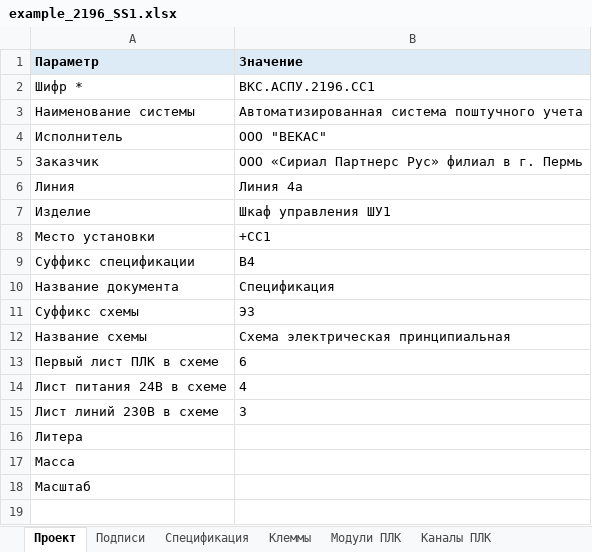
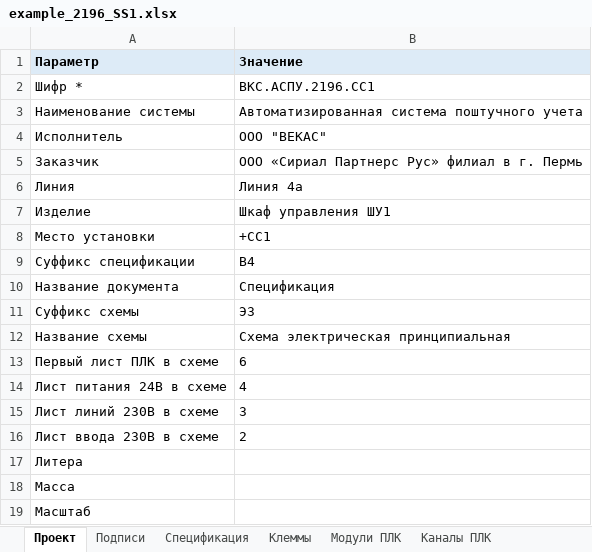
Before and after one commit to LamarMB/tg--, an Excel workbook: examples/example_2196_SS1.xlsx, sheet Проект, drawn as a sheet; values as stored, in another font and other column widths than the file's, no borders; the diff names each change by its address in the sheet, - before the commit and + after, or states it on an @@ line.

```diff
--- a/examples/example_2196_SS1.xlsx (sheet Проект)
+++ b/examples/example_2196_SS1.xlsx (sheet Проект)
+row 16: Лист ввода 230В в схеме | 2
```
Also changed, not shown: sheet Инструкция, other sheet tabs, 11 other files.
